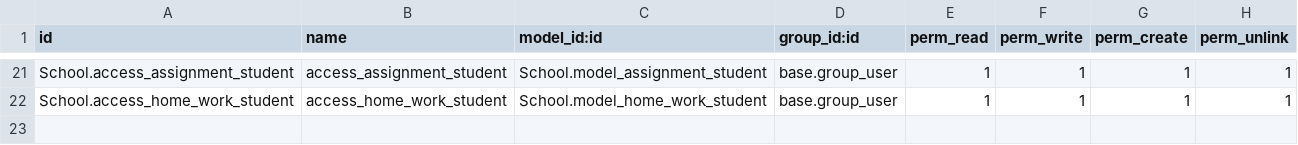
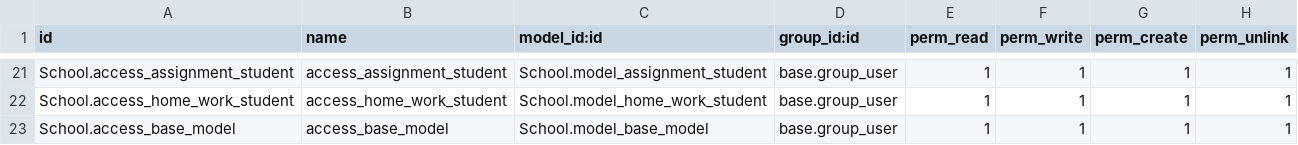
Before and after one commit to Manan-Painter/schoolmanagement, a CSV file: School/security/ir.model.access.csv, drawn as a sheet; only a part is shown, gaps mark what is left out; the diff names each change by its address in the sheet, - before the commit and + after, or states it on an @@ line.

```diff
--- a/School/security/ir.model.access.csv
+++ b/School/security/ir.model.access.csv
+row 23: School.access_base_model | access_base_model | School.model_base_model | base.group_user | 1 | 1 | 1 | 1
```
Also changed, not shown: 6 other files.
